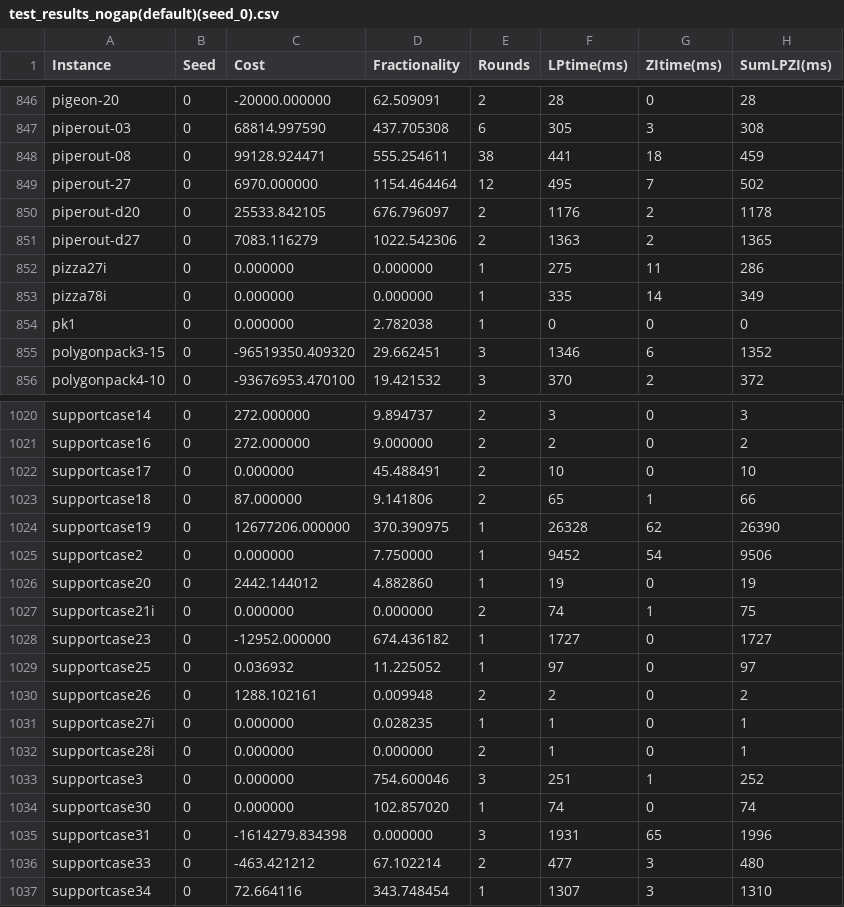
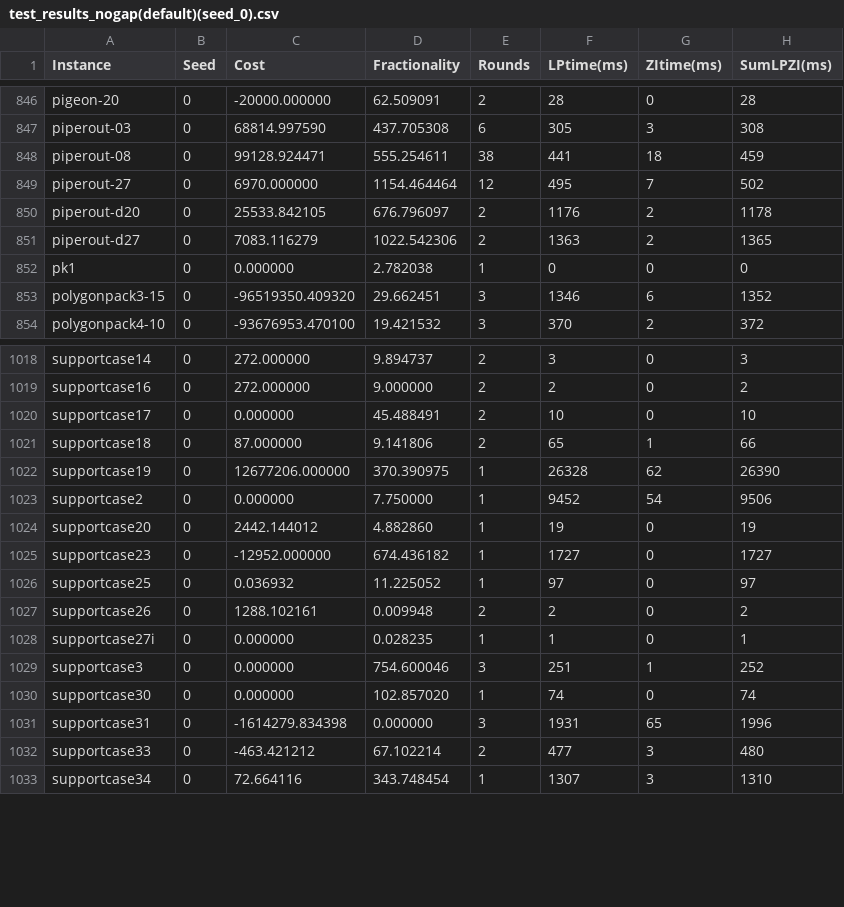
Before and after one commit to ivanviviani/ziround, a CSV file: test_results_nogap(default)(seed_0).csv, drawn as a sheet; only a part is shown, gaps mark what is left out.

Commit message:
chore: remove badly formed instances

```diff
--- a/test_results_nogap(default)(seed_0).csv
+++ b/test_results_nogap(default)(seed_0).csv
@@ -851,4 +851,2 @@ piperout-d20;0;25533.842105;676.796097;2;1176;2;1178
 piperout-d27;0;7083.116279;1022.542306;2;1363;2;1365
-pizza27i;0;0.000000;0.000000;1;275;11;286
-pizza78i;0;0.000000;0.000000;1;335;14;349
 pk1;0;0.000000;2.782038;1;0;0;0
@@ -1026,3 +1024,2 @@ supportcase2;0;0.000000;7.750000;1;9452;54;9506
 supportcase20;0;2442.144012;4.882860;1;19;0;19
-supportcase21i;0;0.000000;0.000000;2;74;1;75
 supportcase23;0;-12952.000000;674.436182;1;1727;0;1727
@@ -1031,3 +1028,2 @@ supportcase26;0;1288.102161;0.009948;2;2;0;2
 supportcase27i;0;0.000000;0.028235;1;1;0;1
-supportcase28i;0;0.000000;0.000000;2;1;0;1
 supportcase3;0;0.000000;754.600046;3;251;1;252
```
Also changed, not shown: test_results_nogap(fractieworstobj)(seed_0).csv, test_results_nogap(noshiftnonfrac)(seed_0).csv, 4 other files.
